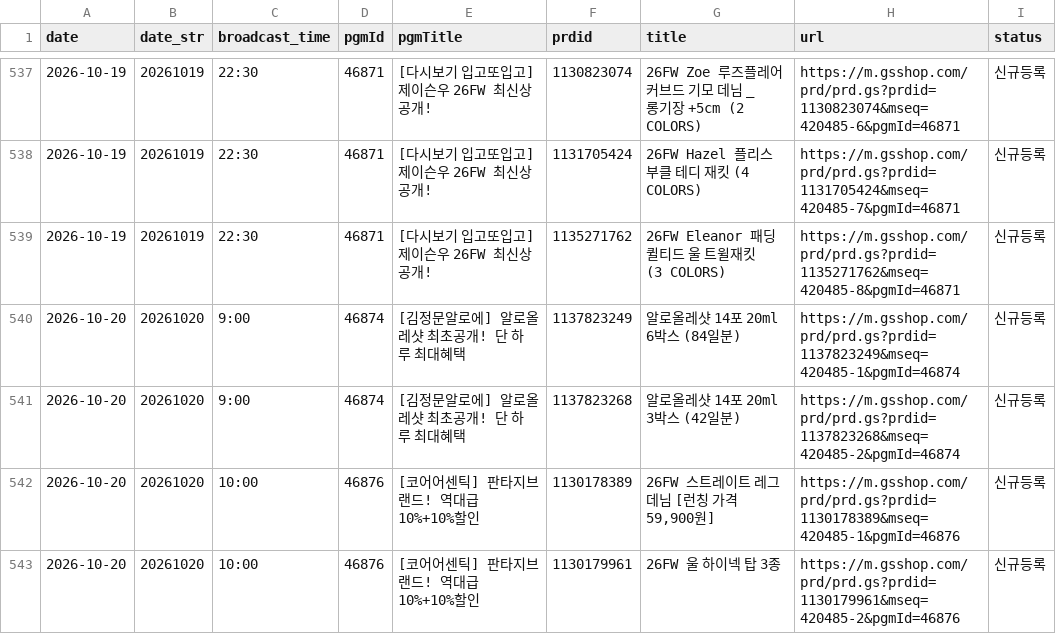
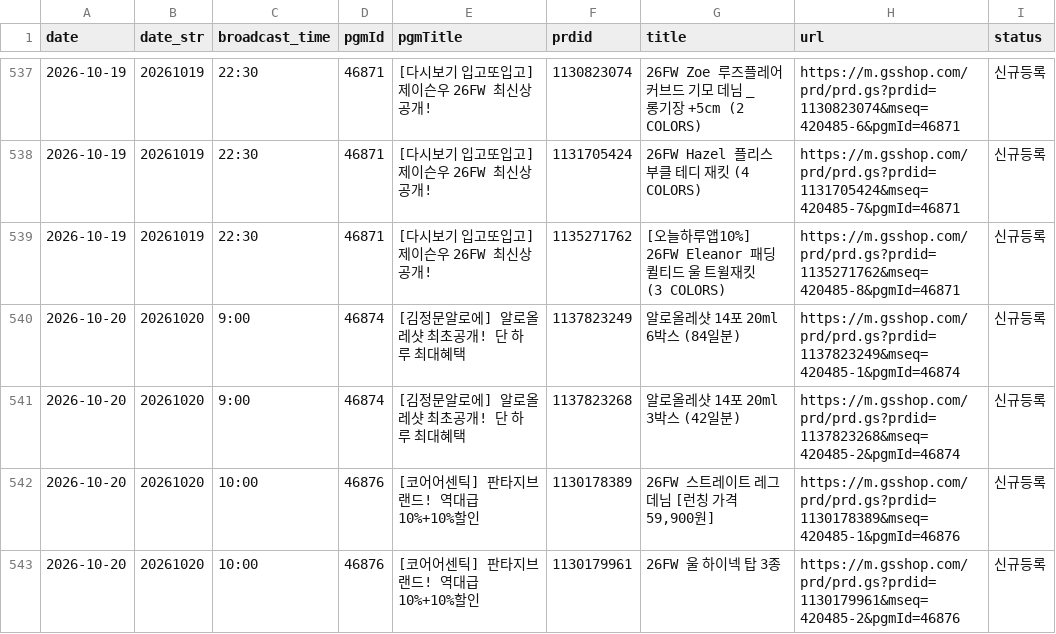
Before and after one commit to poodingcake-hue/GSMOBILE, a CSV file: data/mlive.csv, drawn as a sheet; only a part is shown, gaps mark what is left out; the diff covers the shown part only.

```diff
--- a/data/mlive.csv
+++ b/data/mlive.csv
@@ -538,3 +538,3 @@
 2026-10-19,20261019,22:30,46871,[다시보기 입고또입고] 제이슨우 26FW 최신상 공개!,1131705424,26FW Hazel 플리스 부클 테디 재킷 (4 COLORS),https://m.gsshop.com/prd/prd.gs?prdid=1131705424&mseq=420485-7&pgmId=46871,신규등록
-2026-10-19,20261019,22:30,46871,[다시보기 입고또입고] 제이슨우 26FW 최신상 공개!,1135271762,26FW Eleanor 패딩 퀼티드 울 트윌재킷 (3 COLORS),https://m.gsshop.com/prd/prd.gs?prdid=1135271762&mseq=420485-8&pgmId=46871,신규등록
+2026-10-19,20261019,22:30,46871,[다시보기 입고또입고] 제이슨우 26FW 최신상 공개!,1135271762,[오늘하루앱10%] 26FW Eleanor 패딩 퀼티드 울 트윌재킷 (3 COLORS),https://m.gsshop.com/prd/prd.gs?prdid=1135271762&mseq=420485-8&pgmId=46871,신규등록
 2026-10-20,20261020,9:00,46874,[김정문알로에] 알로올레샷 최초공개! 단 하루 최대혜택,1137823249,알로올레샷 14포 20ml 6박스 (84일분),https://m.gsshop.com/prd/prd.gs?prdid=1137823249&mseq=420485-1&pgmId=46874,신규등록
```
Also changed, not shown: 5 added rows, 5 removed rows and 17 edited cells elsewhere in this file.
